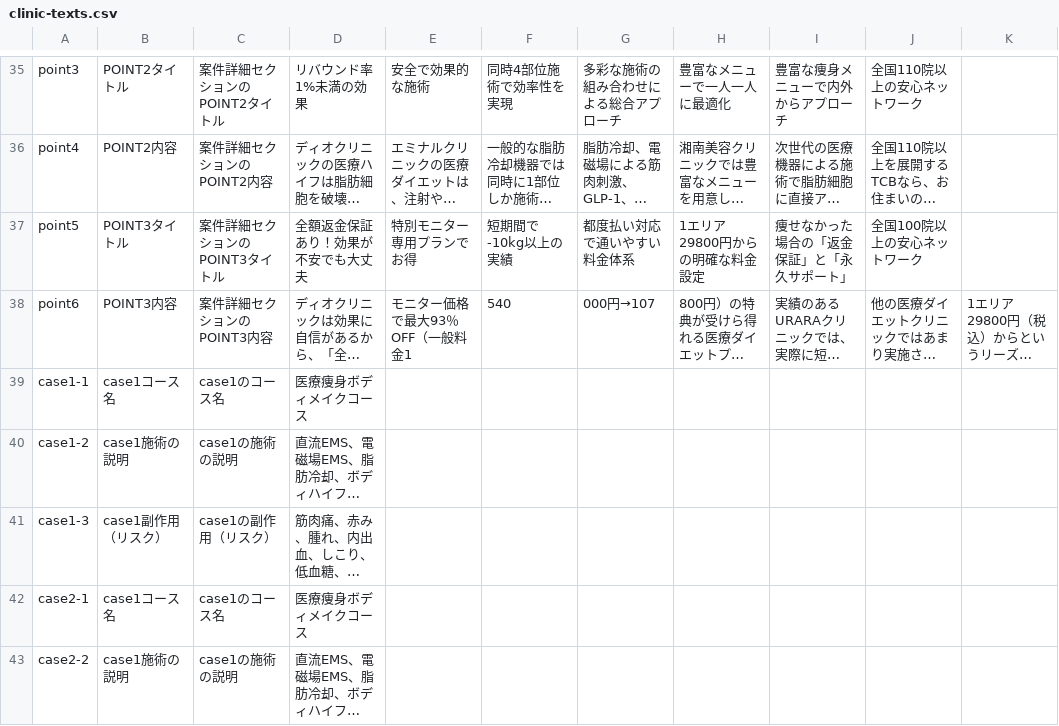
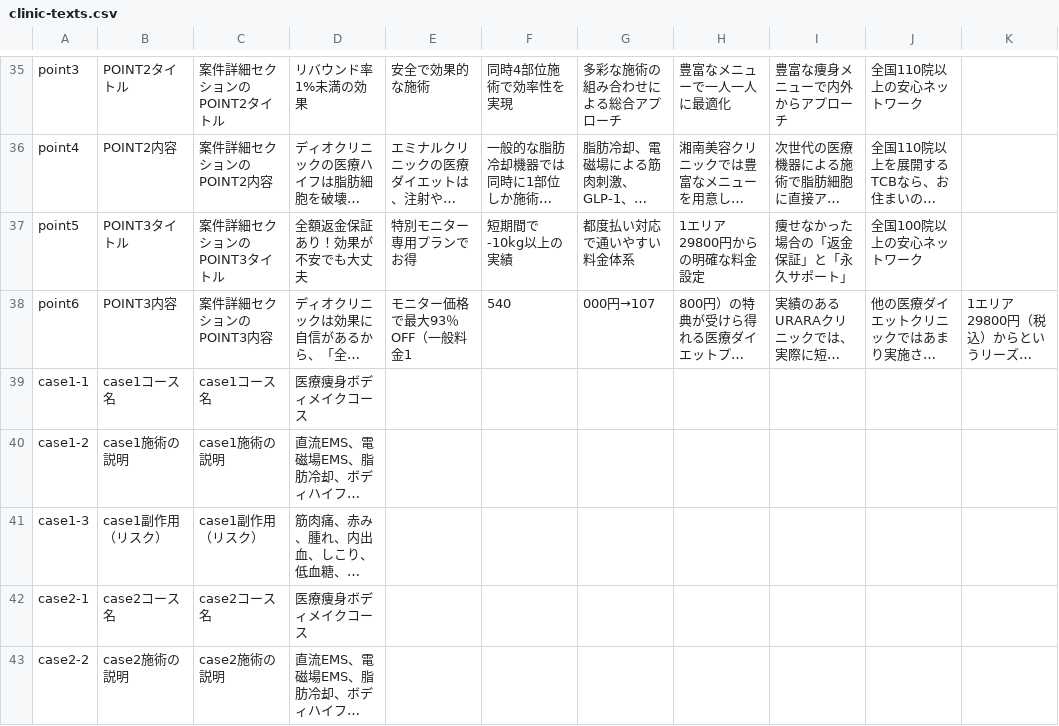
Before and after one commit to senjinholdings/GSA_Medical_Diet, a CSV file: hifu/data/clinic_text/clinic-texts.csv, drawn as a sheet; only a part is shown, gaps mark what is left out; long unchanged cells end in …; the diff covers the shown part only; the diff names each change by its address in the sheet, - before the commit and + after, or states it on an @@ line.

```diff
--- a/hifu/data/clinic_text/clinic-texts.csv
+++ b/hifu/data/clinic_text/clinic-texts.csv
-C39: case1のコース名
+C39: case1コース名
-C40: case1の施術の説明
+C40: case1施術の説明
-C41: case1の副作用（リスク）
+C41: case1副作用（リスク）
-B42: case1コース名
+B42: case2コース名
-C42: case1のコース名
+C42: case2コース名
-B43: case1施術の説明
+B43: case2施術の説明
-C43: case1の施術の説明
+C43: case2施術の説明
```
Also changed, not shown: 14 edited cells elsewhere in this file, coolsculpting/data/clinic_text/clinic-texts.csv, cryolipolysis/data/clinic_text/clinic-texts.csv, 9 other files.
